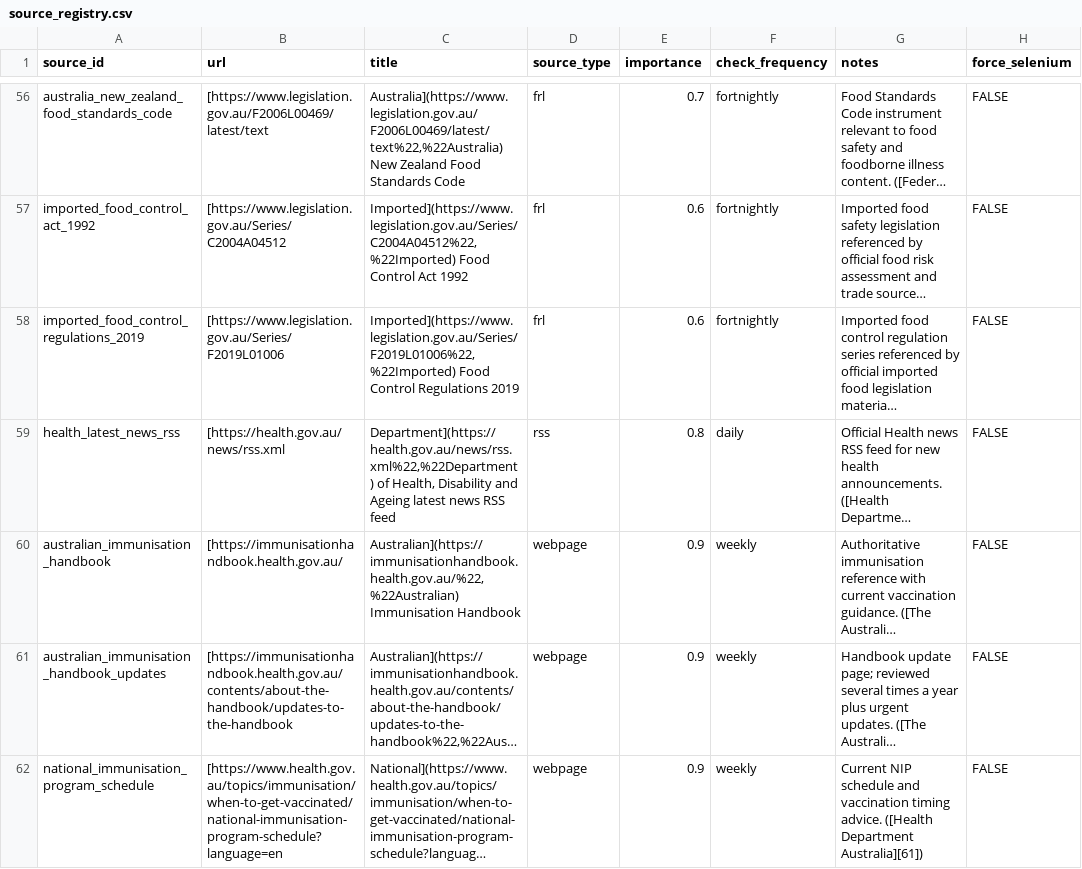
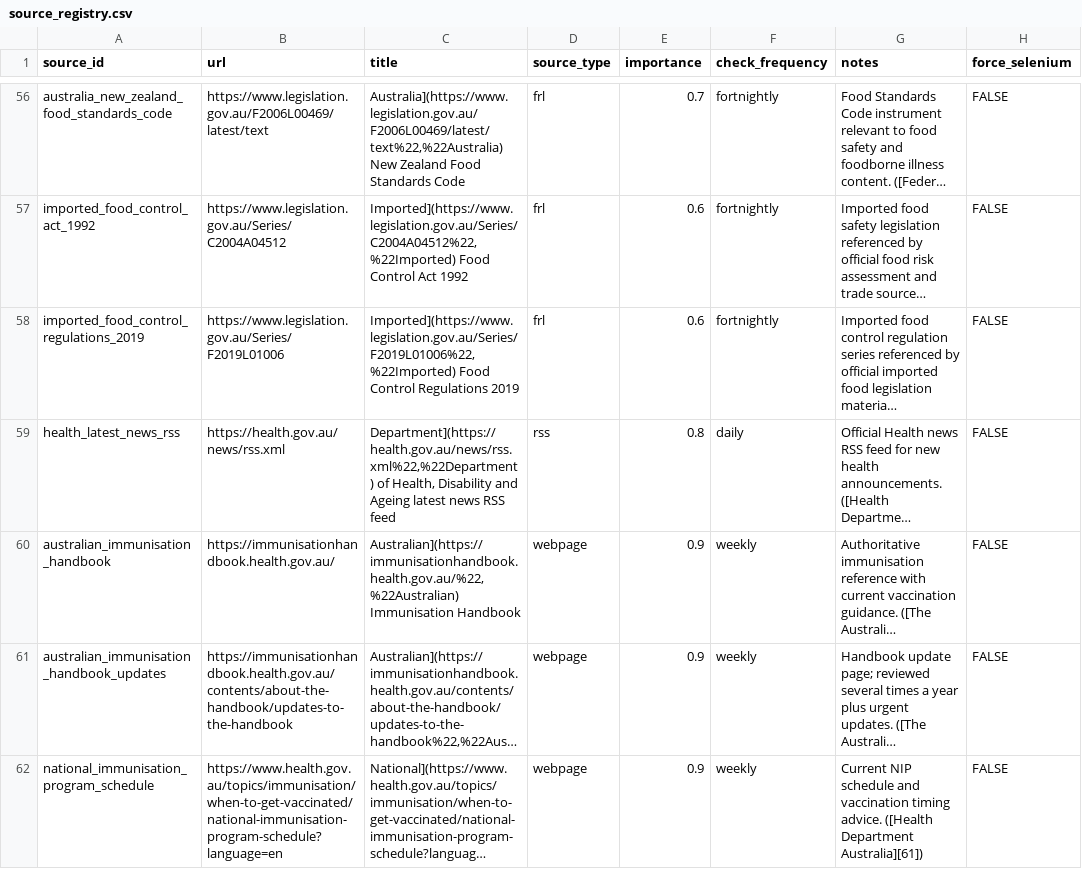
Before and after one commit to Thomas-Amann-IPAustralia/Tripwire, a CSV file: data/influencer_sources/source_registry.csv, drawn as a sheet; only a part is shown, gaps mark what is left out; long unchanged cells end in …; the diff covers the shown part only; the diff names each change by its address in the sheet, - before the commit and + after, or states it on an @@ line.

```diff
--- a/data/influencer_sources/source_registry.csv
+++ b/data/influencer_sources/source_registry.csv
-B56 (url): [https://www.legislation.gov.au/F2006L00469/latest/text
+B56 (url): https://www.legislation.gov.au/F2006L00469/latest/text
-B57 (url): [https://www.legislation.gov.au/Series/C2004A04512
+B57 (url): https://www.legislation.gov.au/Series/C2004A04512
-B58 (url): [https://www.legislation.gov.au/Series/F2019L01006
+B58 (url): https://www.legislation.gov.au/Series/F2019L01006
-B59 (url): [https://health.gov.au/news/rss.xml
+B59 (url): https://health.gov.au/news/rss.xml
-B60 (url): [https://immunisationhandbook.health.gov.au/
+B60 (url): https://immunisationhandbook.health.gov.au/
-B61 (url): [https://immunisationhandbook.health.gov.au/contents/about-the-handbook/updates-to-the-handbook
+B61 (url): https://immunisationhandbook.health.gov.au/contents/about-the-handbook/updates-to-the-handbook
-B62 (url): [https://www.health.gov.au/topics/immunisation/when-to-get-vaccinated/national-immunisation-program-schedule?language=en
+B62 (url): https://www.health.gov.au/topics/immunisation/when-to-get-vaccinated/national-immunisation-program-schedule?language=en
```
Also changed, not shown: 110 edited cells elsewhere in this file.
